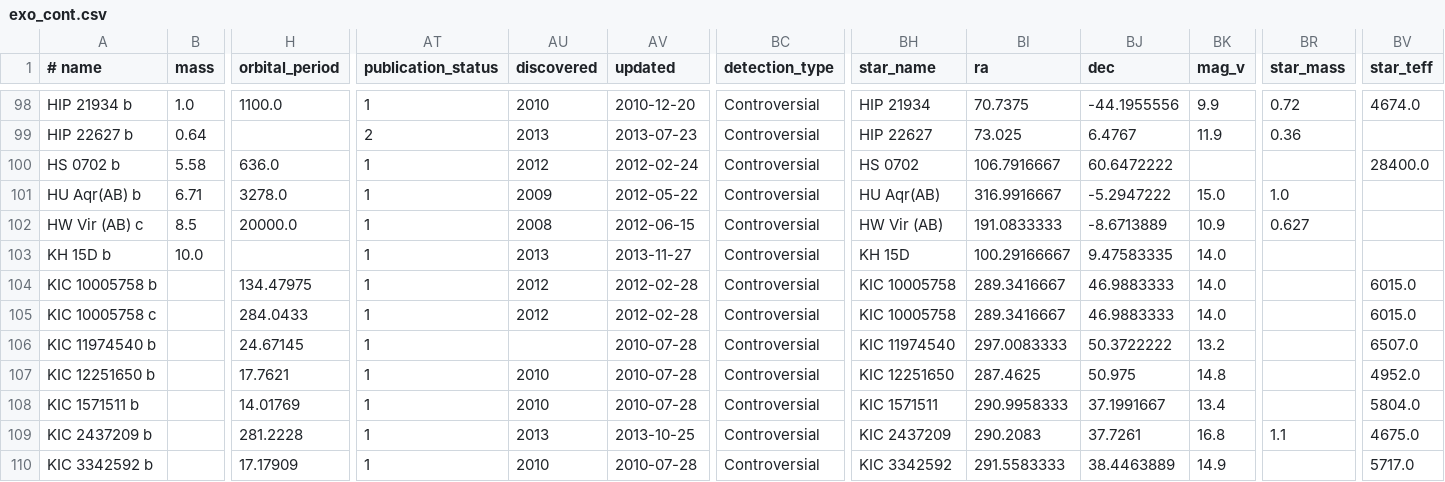
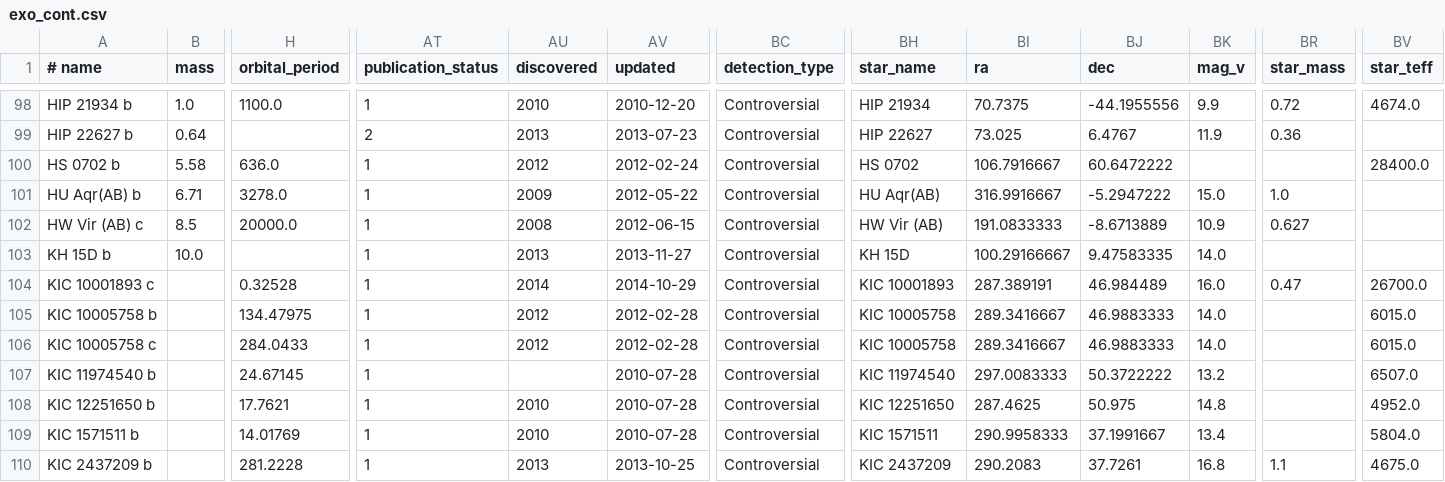
Before and after one commit to iastro-pt/SWEET-Cat, a CSV file: exo_cont.csv, drawn as a sheet; only a part is shown, gaps mark what is left out; the shorter side is filled out with more unchanged rows; rows hold the shown columns only; the diff names each change by its address in the sheet, - before the commit and + after, or states it on an @@ line.

```diff
--- a/exo_cont.csv
+++ b/exo_cont.csv
+row 104: KIC 10001893 c |  | 0.32528 | 1 | 2014 | 2014-10-29 | Controversial | KIC 10001893 | 287.389191 | 46.984489 | 16.0 | 0.47 | 26700.0
```
Also changed, not shown: exo.csv, 4 other files.
